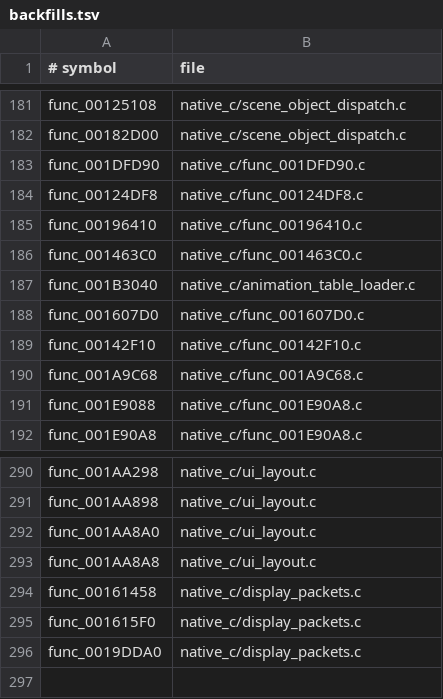
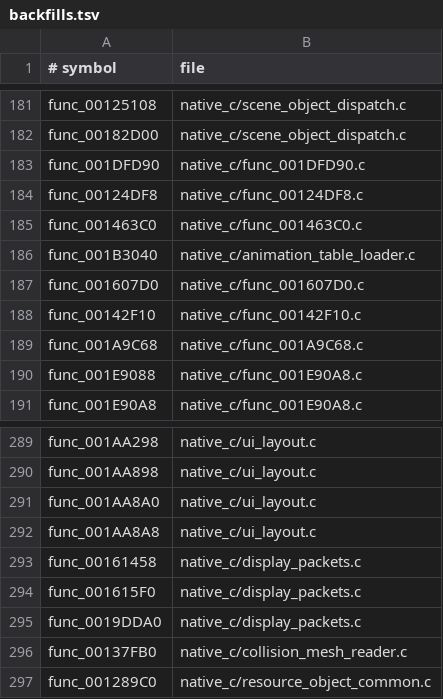
Before and after one commit to OpenThievius/OpenThievius, a TSV file: port/game/sly1-us/hand/backfills.tsv, drawn as a sheet; only a part is shown, gaps mark what is left out.

Commit message:
feat(port): compile matched startup callbacks

```diff
--- a/port/game/sly1-us/hand/backfills.tsv
+++ b/port/game/sly1-us/hand/backfills.tsv
@@ -184,3 +184,2 @@ func_001DFD90	native_c/func_001DFD90.c
 func_00124DF8	native_c/func_00124DF8.c
-func_00196410	native_c/func_00196410.c
 func_001463C0	native_c/func_001463C0.c
@@ -296 +295,3 @@ func_001615F0	native_c/display_packets.c
 func_0019DDA0	native_c/display_packets.c
+func_00137FB0	native_c/collision_mesh_reader.c
+func_001289C0	native_c/resource_object_common.c
```
Also changed, not shown: 3 other files.
